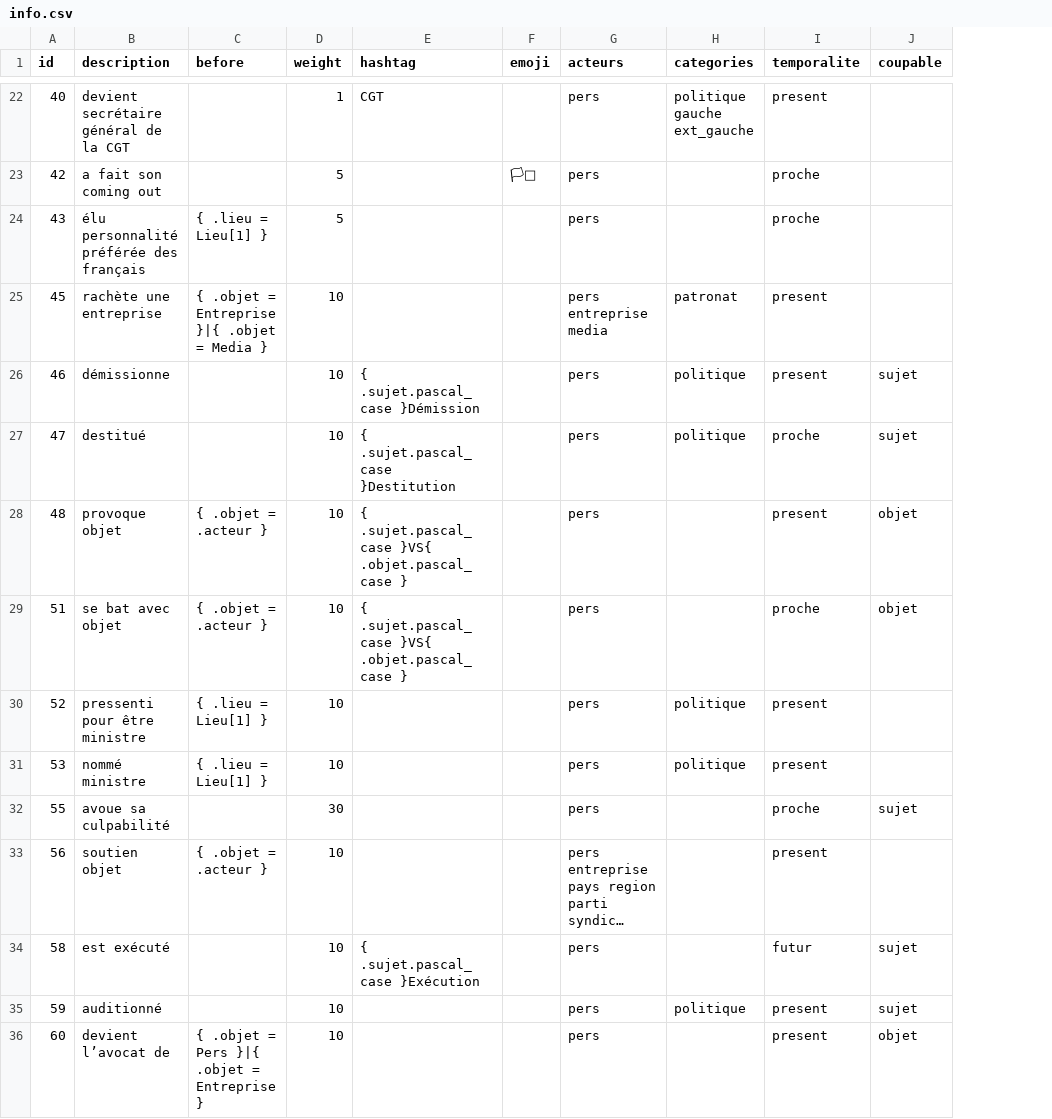
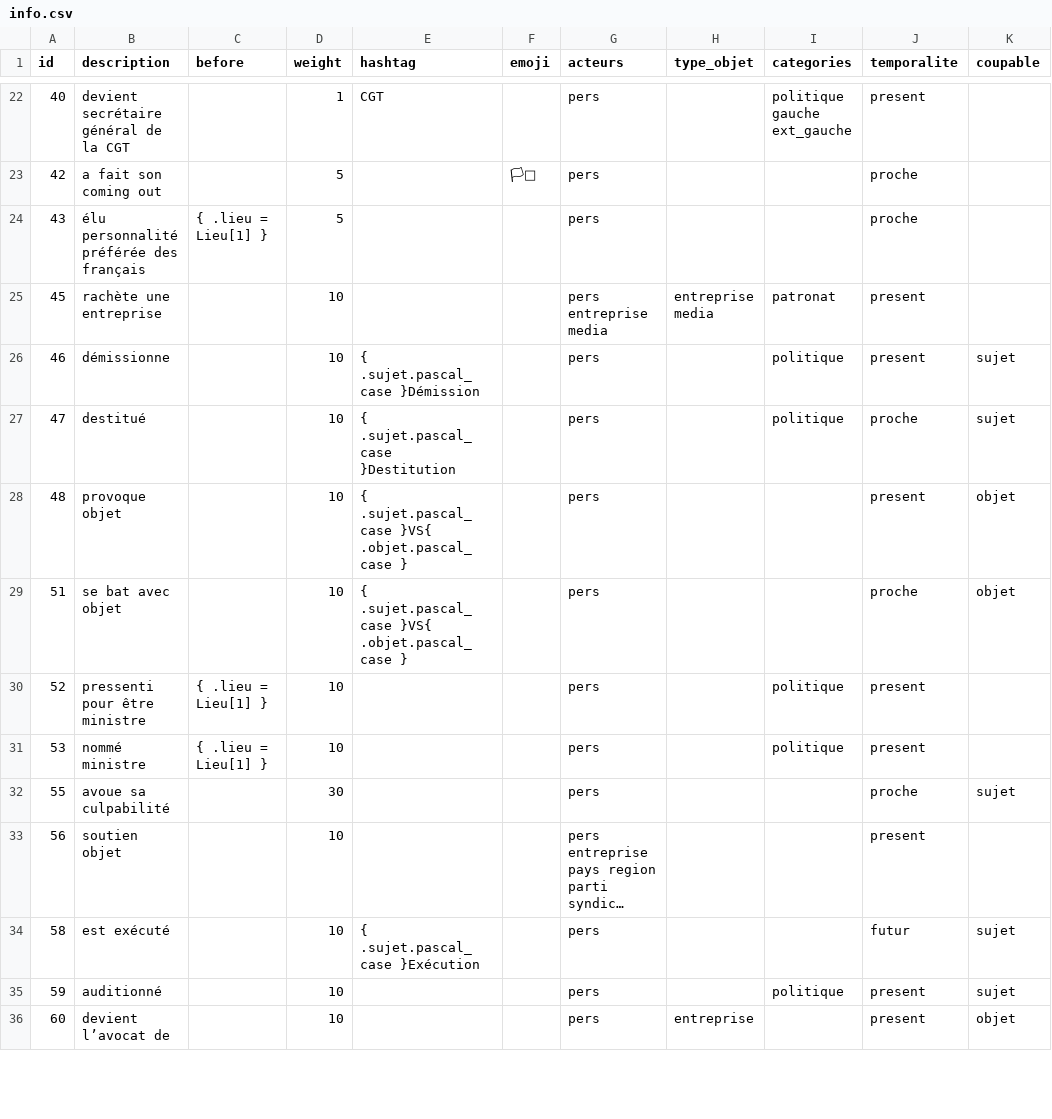
Before and after one commit to AlexieVQ/FlashNewsBot, a CSV file: regles/info.csv, drawn as a sheet; only a part is shown, gaps mark what is left out; long unchanged cells end in …; the diff covers the shown part only; the diff names each change by its address in the sheet, - before the commit and + after, or states it on an @@ line.

Commit message:
Ajout Info#type_objet

```diff
--- a/regles/info.csv
+++ b/regles/info.csv
+column H (type_objet), rows 25-36: entreprise media |  |  |  |  |  |  |  |  |  |  | entreprise
-C25 (before): { .objet = Entreprise }|{ .objet = Media }
+C25 (before): (empty)
-C28:C29 (before): { .objet = .acteur }
+C28:C29 (before): (empty)
-C33 (before): { .objet = .acteur }
+C33 (before): (empty)
-C36 (before): { .objet = Pers }|{ .objet = Entreprise }
+C36 (before): (empty)
```
Also changed, not shown: 10 edited cells elsewhere in this file, regles/action.csv, 2 other files.
